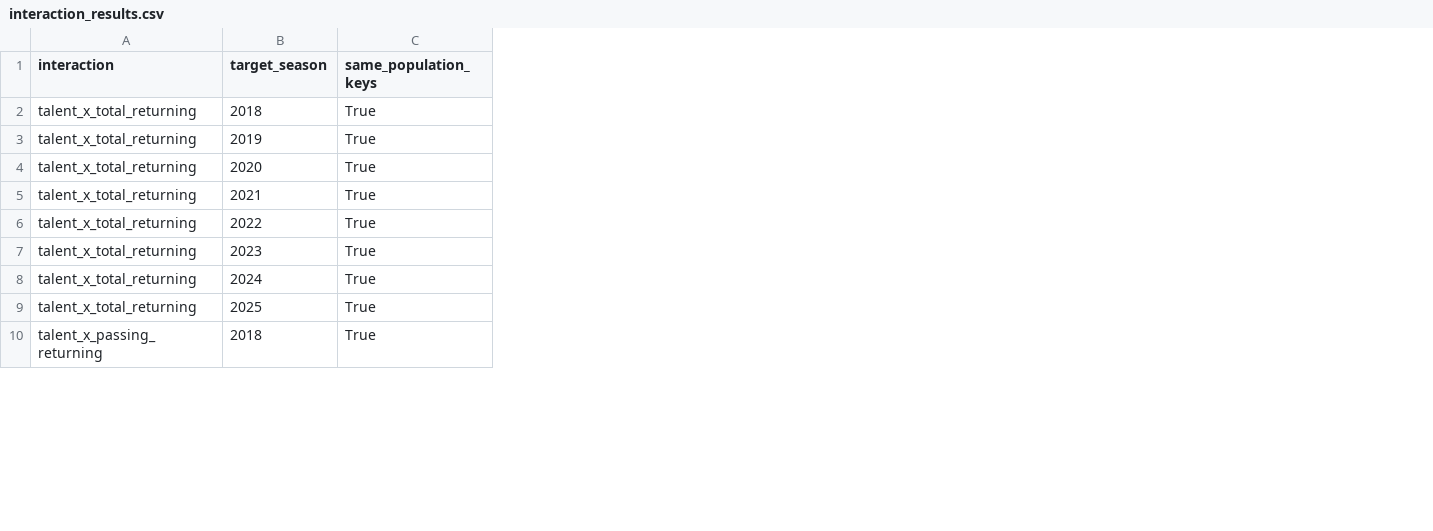
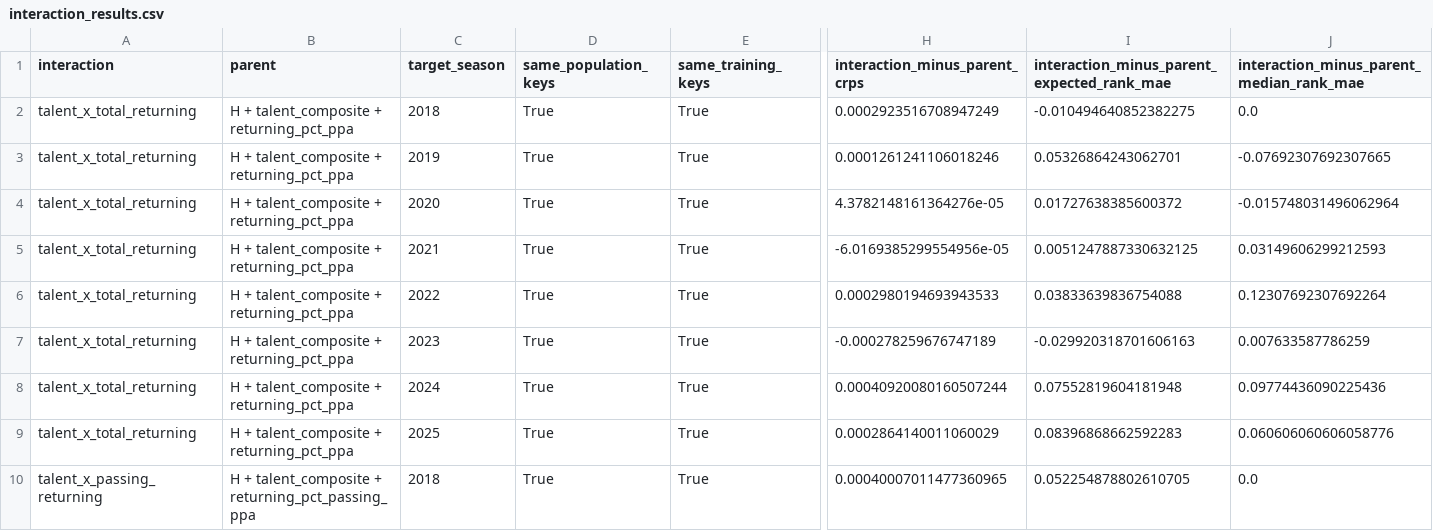
Before and after one commit to sirgippy/GippyRank4, a CSV file: data/processed/context_ablation/interaction_results.csv, drawn as a sheet; only a part is shown, gaps mark what is left out; the diff names each change by its address in the sheet, - before the commit and + after, or states it on an @@ line.

Commit message:
Make context interaction artifacts reproducible

```diff
--- a/data/processed/context_ablation/interaction_results.csv
+++ b/data/processed/context_ablation/interaction_results.csv
+column B (parent), rows 2-10: H + talent_composite + returning_pct_ppa | H + talent_composite + returning_pct_ppa | H + talent_composite + returning_pct_ppa | H + talent_composite + returning_pct_ppa | H + talent_composite + returning_pct_ppa | H + talent_composite + returning_pct_ppa | H + talent_composite + returning_pct_ppa | H + talent_composite + returning_pct_ppa | H + talent_composite + returning_pct_passing_ppa
+column E (same_training_keys), rows 2-10: all True
+column H (interaction_minus_parent_crps), rows 2-10: 0.0002923516708947249 | 0.0001261241106018246 | 4.3782148161364276e-05 | -6.0169385299554956e-05 | 0.0002980194693943533 | -0.000278259676747189 | 0.00040920080160507244 | 0.0002864140011060029 | 0.00040007011477360965
+column I, rows 1-10: interaction_minus_parent_expected_rank_mae | -0.010494640852382275 | 0.05326864243062701 | 0.01727638385600372 | 0.0051247887330632125 | 0.03833639836754088 | -0.029920318701606163 | 0.07552819604181948 | 0.08396868662592283 | 0.052254878802610705
+column J, rows 1-10: interaction_minus_parent_median_rank_mae | 0.0 | -0.07692307692307665 | -0.015748031496062964 | 0.03149606299212593 | 0.12307692307692264 | 0.007633587786259 | 0.09774436090225436 | 0.060606060606058776 | 0.0
```
Also changed, not shown: 7 other files.
